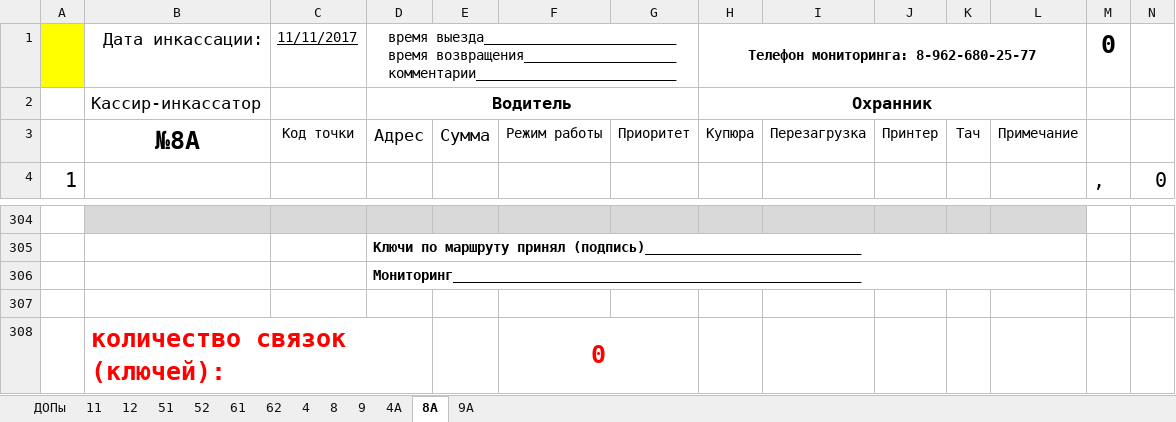
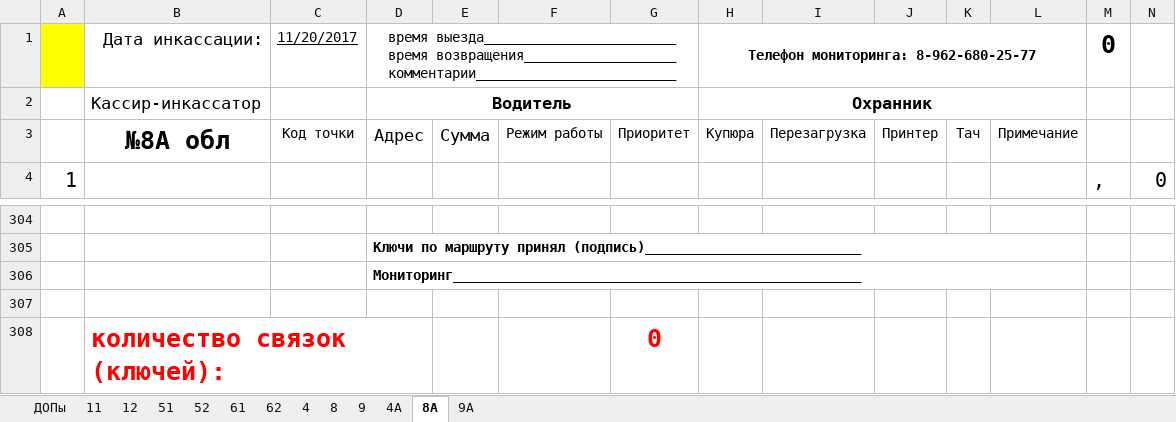
Before and after one commit to sabiridse/Experr-T, an Excel workbook: res/МАРШРУТЫ_болван.xlsx, sheet 8А, drawn as a sheet; only a part is shown, gaps mark what is left out; values as stored, in another font and other column widths than the file's, no borders; conditional formats not drawn; removed rows and columns are numbered as before the commit, all else as after; the diff covers the shown part only; the diff names each change by its address in the sheet, - before the commit and + after, or states it on an @@ line.

```diff
--- a/res/МАРШРУТЫ_болван.xlsx (sheet 8А)
+++ b/res/МАРШРУТЫ_болван.xlsx (sheet 8А)
-C1: 11/11/2017
+C1: 11/20/2017
-B3: №8А
+B3: №8А обл
-B304:L304 fill: #D9D9D9
+B304:L304 fill: none
-row 308:  | количество связок (ключей): |  |  |  | 0
+row 308:  | количество связок (ключей): |  |  |  |  | 0
```
Also changed, not shown: other rows of this sheet, sheet 4А, sheet 9А, sheet 9, sheet 4, sheet 8, sheet 12, 5 more sheets, formulas that keep their value, 3 other files.
